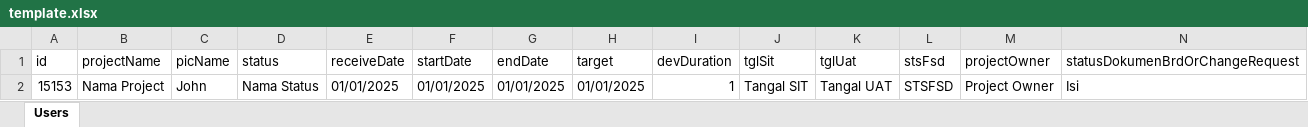
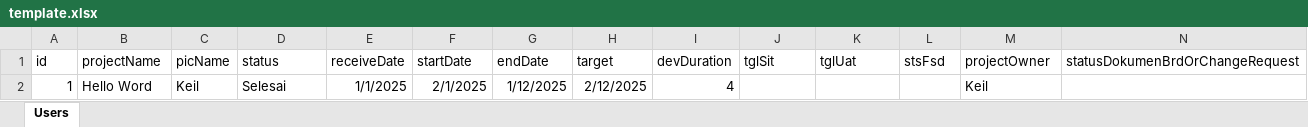
Before and after one commit to heisoyyy/daftarprojectkaryawan, an Excel workbook: public/templates/template.xlsx, sheet Users, drawn as a sheet; only a part is shown; values as stored, in another font and other column widths than the file's, no borders; removed rows and columns are numbered as before the commit, all else as after; rows hold the shown columns only; the diff names each change by its address in the sheet, - before the commit and + after, or states it on an @@ line.

```diff
--- a/public/templates/template.xlsx (sheet Users)
+++ b/public/templates/template.xlsx (sheet Users)
-row 2: 15153 | Nama Project | John | Nama Status | 01/01/2025 | 01/01/2025 | 01/01/2025 | 01/01/2025 | 1 | Tangal SIT | Tangal UAT | STSFSD | Project Owner | Isi
+row 2: 1 | Hello Word | Keil | Selesai | 1/1/2025 | 2/1/2025 | 1/12/2025 | 2/12/2025 | 4 |  |  |  | Keil
```
Also changed, not shown: 28 other files.
